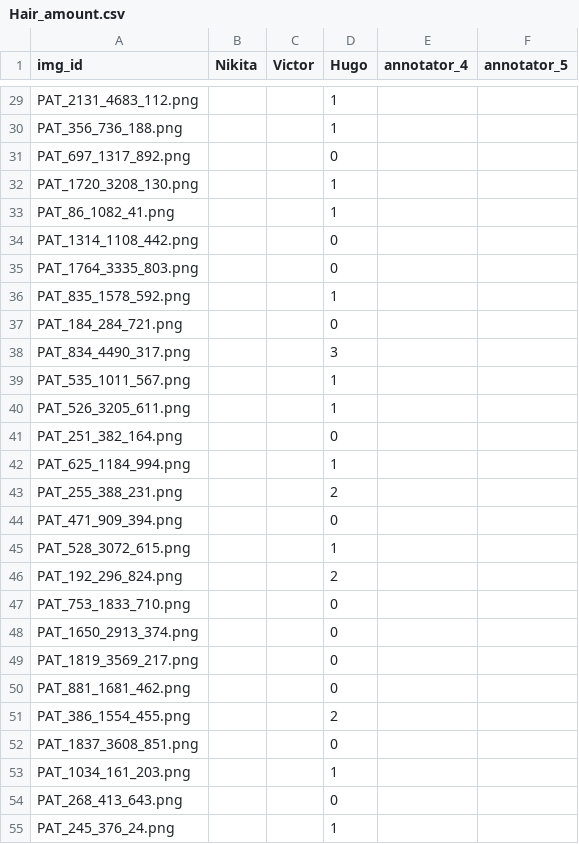
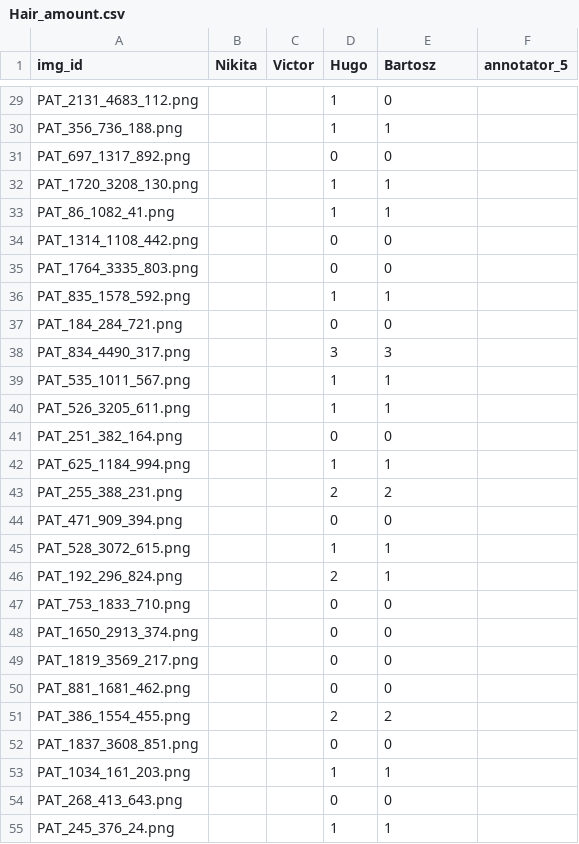
Before and after one commit to nkon-no/2026_PDS_GroupD, a CSV file: results/Hair_amount.csv, drawn as a sheet; only a part is shown, gaps mark what is left out; the diff covers the shown part only; the diff names each change by its address in the sheet, - before the commit and + after, or states it on an @@ line.

Commit message:
Bartosz annotations to both files added

```diff
--- a/results/Hair_amount.csv
+++ b/results/Hair_amount.csv
-E1: annotator_4
+E1: Bartosz
-E29 (Bartosz): (empty)
+E29 (Bartosz): 0
-E30 (Bartosz): (empty)
+E30 (Bartosz): 1
-E31 (Bartosz): (empty)
+E31 (Bartosz): 0
-E32:E33 (Bartosz): (empty)
+E32:E33 (Bartosz): 1
-E34:E35 (Bartosz): (empty)
+E34:E35 (Bartosz): 0
-E36 (Bartosz): (empty)
+E36 (Bartosz): 1
-E37 (Bartosz): (empty)
+E37 (Bartosz): 0
-E38 (Bartosz): (empty)
+E38 (Bartosz): 3
-E39:E40 (Bartosz): (empty)
+E39:E40 (Bartosz): 1
-E41 (Bartosz): (empty)
+E41 (Bartosz): 0
-E42 (Bartosz): (empty)
+E42 (Bartosz): 1
-E43 (Bartosz): (empty)
+E43 (Bartosz): 2
-E44 (Bartosz): (empty)
+E44 (Bartosz): 0
-E45:E46 (Bartosz): (empty)
+E45:E46 (Bartosz): 1
-E47:E50 (Bartosz): (empty)
+E47:E50 (Bartosz): 0
-E51 (Bartosz): (empty)
+E51 (Bartosz): 2
-E52 (Bartosz): (empty)
+E52 (Bartosz): 0
-E53 (Bartosz): (empty)
+E53 (Bartosz): 1
-E54 (Bartosz): (empty)
+E54 (Bartosz): 0
-E55 (Bartosz): (empty)
+E55 (Bartosz): 1
```
Also changed, not shown: 90 edited cells elsewhere in this file, results/Penmarks.csv.
